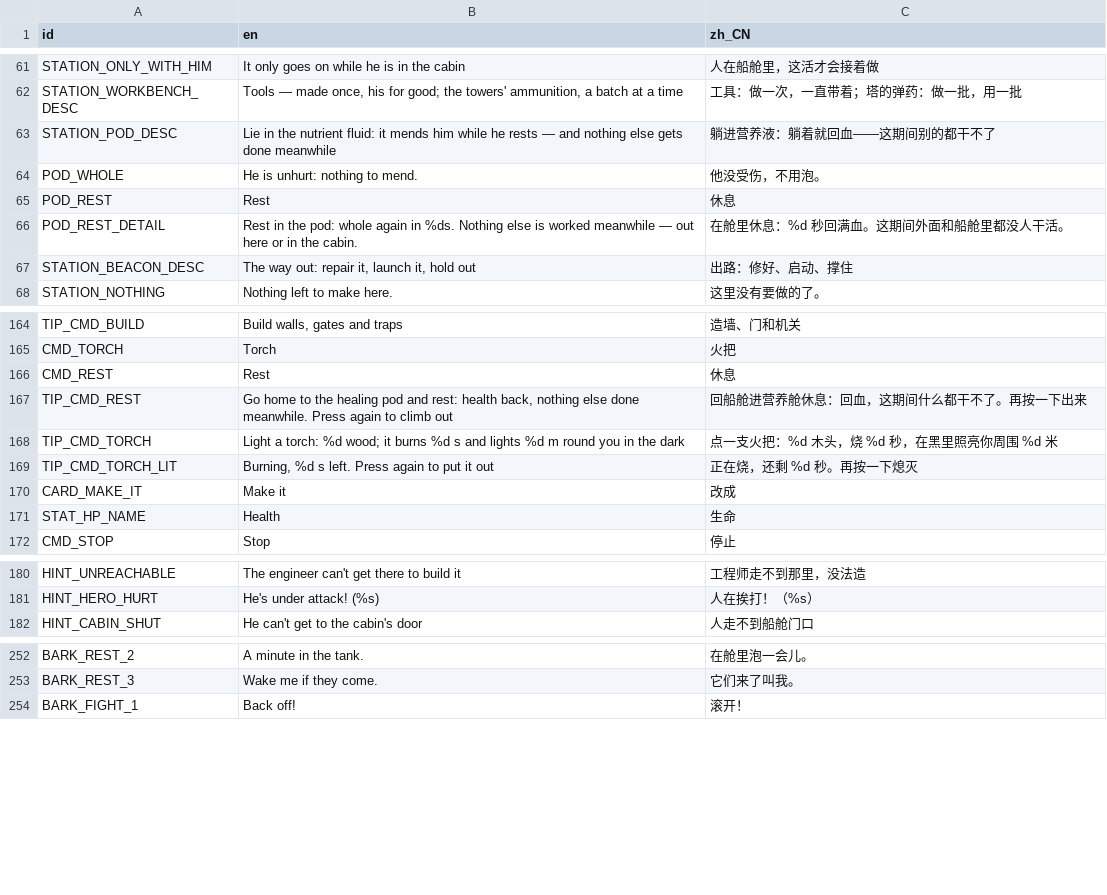
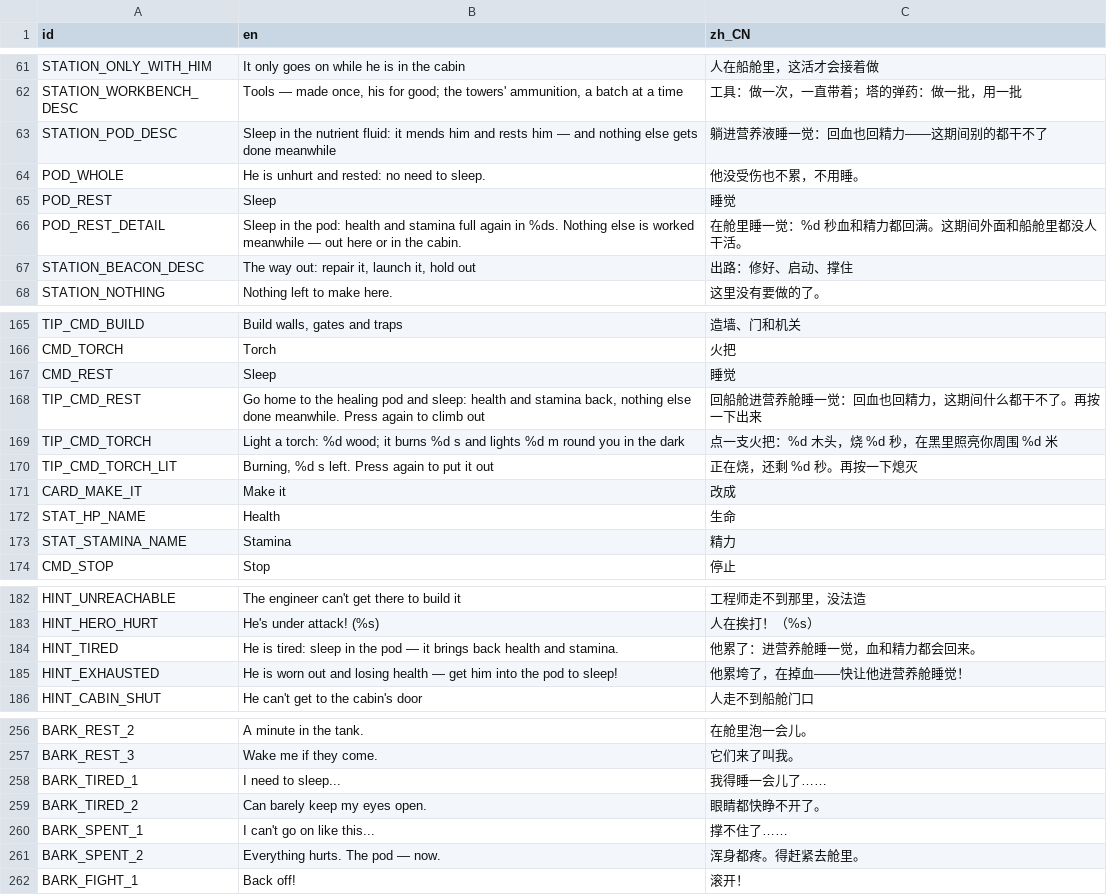
Before and after one commit to kcokz/dino-td, a CSV file: translations/strings.csv, drawn as a sheet; only a part is shown, gaps mark what is left out; the diff covers the shown part only.

```diff
--- a/translations/strings.csv
+++ b/translations/strings.csv
@@ -62,6 +62,6 @@ STATION_ONLY_WITH_HIM,"It only goes on while he is in the cabin","人在船舱
 STATION_WORKBENCH_DESC,"Tools — made once, his for good; the towers' ammunition, a batch at a time","工具：做一次，一直带着；塔的弹药：做一批，用一批"
-STATION_POD_DESC,"Lie in the nutrient fluid: it mends him while he rests — and nothing else gets done meanwhile","躺进营养液：躺着就回血——这期间别的都干不了"
-POD_WHOLE,"He is unhurt: nothing to mend.","他没受伤，不用泡。"
-POD_REST,"Rest","休息"
-POD_REST_DETAIL,"Rest in the pod: whole again in %ds. Nothing else is worked meanwhile — out here or in the cabin.","在舱里休息：%d 秒回满血。这期间外面和船舱里都没人干活。"
+STATION_POD_DESC,"Sleep in the nutrient fluid: it mends him and rests him — and nothing else gets done meanwhile","躺进营养液睡一觉：回血也回精力——这期间别的都干不了"
+POD_WHOLE,"He is unhurt and rested: no need to sleep.","他没受伤也不累，不用睡。"
+POD_REST,"Sleep","睡觉"
+POD_REST_DETAIL,"Sleep in the pod: health and stamina full again in %ds. Nothing else is worked meanwhile — out here or in the cabin.","在舱里睡一觉：%d 秒血和精力都回满。这期间外面和船舱里都没人干活。"
 STATION_BEACON_DESC,"The way out: repair it, launch it, hold out","出路：修好、启动、撑住"
@@ -165,4 +166,4 @@ TIP_CMD_BUILD,"Build walls, gates and traps","造墙、门和机关"
 CMD_TORCH,"Torch","火把"
-CMD_REST,"Rest","休息"
-TIP_CMD_REST,"Go home to the healing pod and rest: health back, nothing else done meanwhile. Press again to climb out","回船舱进营养舱休息：回血，这期间什么都干不了。再按一下出来"
+CMD_REST,"Sleep","睡觉"
+TIP_CMD_REST,"Go home to the healing pod and sleep: health and stamina back, nothing else done meanwhile. Press again to climb out","回船舱进营养舱睡一觉：回血也回精力，这期间什么都干不了。再按一下出来"
 TIP_CMD_TORCH,"Light a torch: %d wood; it burns %d s and lights %d m round you in the dark","点一支火把：%d 木头，烧 %d 秒，在黑里照亮你周围 %d 米"
@@ -171,2 +172,3 @@ CARD_MAKE_IT,"Make it","改成"
 STAT_HP_NAME,"Health","生命"
+STAT_STAMINA_NAME,"Stamina","精力"
 CMD_STOP,"Stop","停止"
@@ -181,2 +183,4 @@ HINT_UNREACHABLE,"The engineer can't get there to build it","工程师走不到
 HINT_HERO_HURT,"He's under attack! (%s)","人在挨打！（%s）"
+HINT_TIRED,"He is tired: sleep in the pod — it brings back health and stamina.","他累了：进营养舱睡一觉，血和精力都会回来。"
+HINT_EXHAUSTED,"He is worn out and losing health — get him into the pod to sleep!","他累垮了，在掉血——快让他进营养舱睡觉！"
 HINT_CABIN_SHUT,"He can't get to the cabin's door","人走不到船舱门口"
@@ -253,2 +257,6 @@ BARK_REST_2,"A minute in the tank.","在舱里泡一会儿。"
 BARK_REST_3,"Wake me if they come.","它们来了叫我。"
+BARK_TIRED_1,"I need to sleep...","我得睡一会儿了……"
+BARK_TIRED_2,"Can barely keep my eyes open.","眼睛都快睁不开了。"
+BARK_SPENT_1,"I can't go on like this...","撑不住了……"
+BARK_SPENT_2,"Everything hurts. The pod — now.","浑身都疼。得赶紧去舱里。"
 BARK_FIGHT_1,"Back off!","滚开！"
```
Also changed, not shown: 1 added row and 2 edited cells elsewhere in this file, 26 other files.
